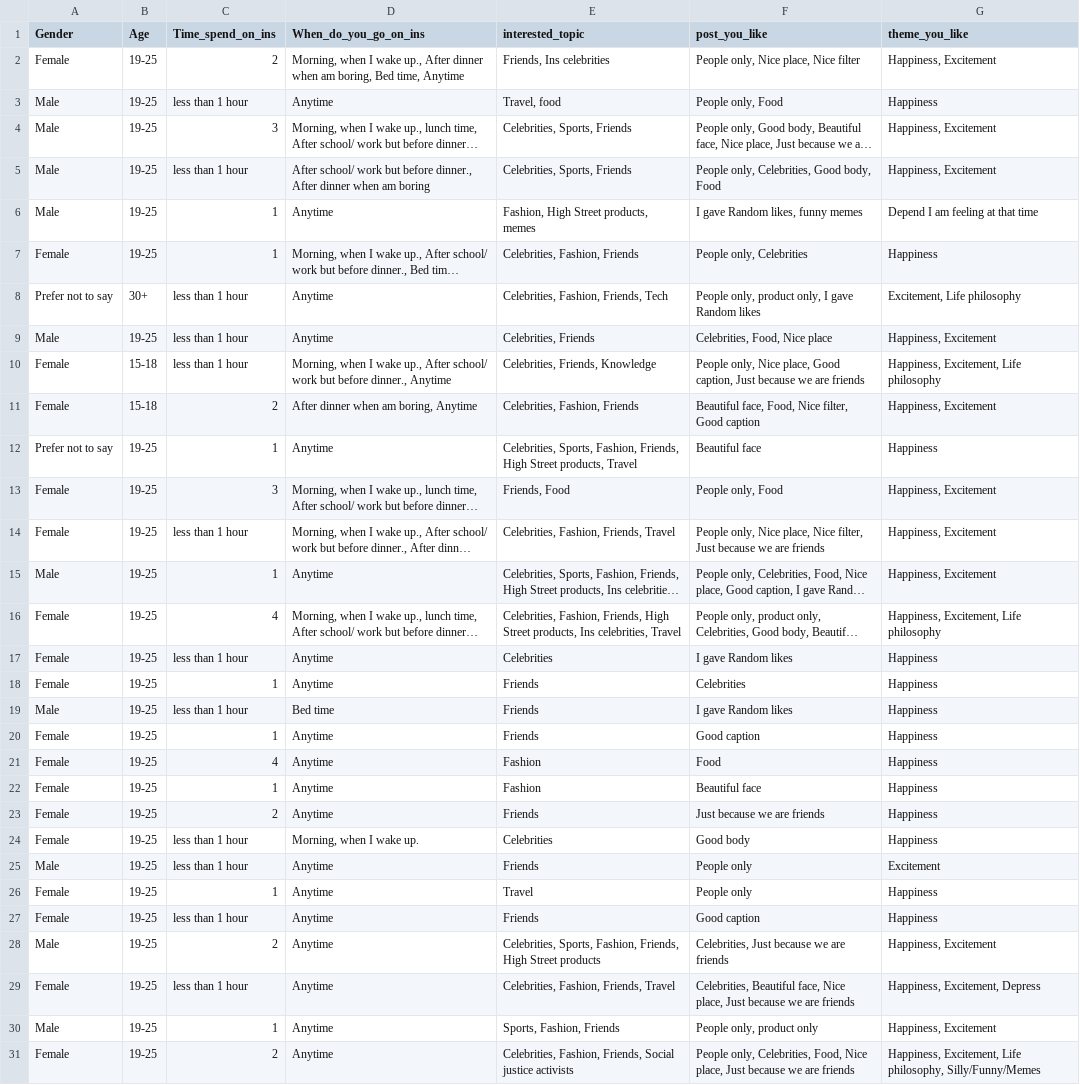
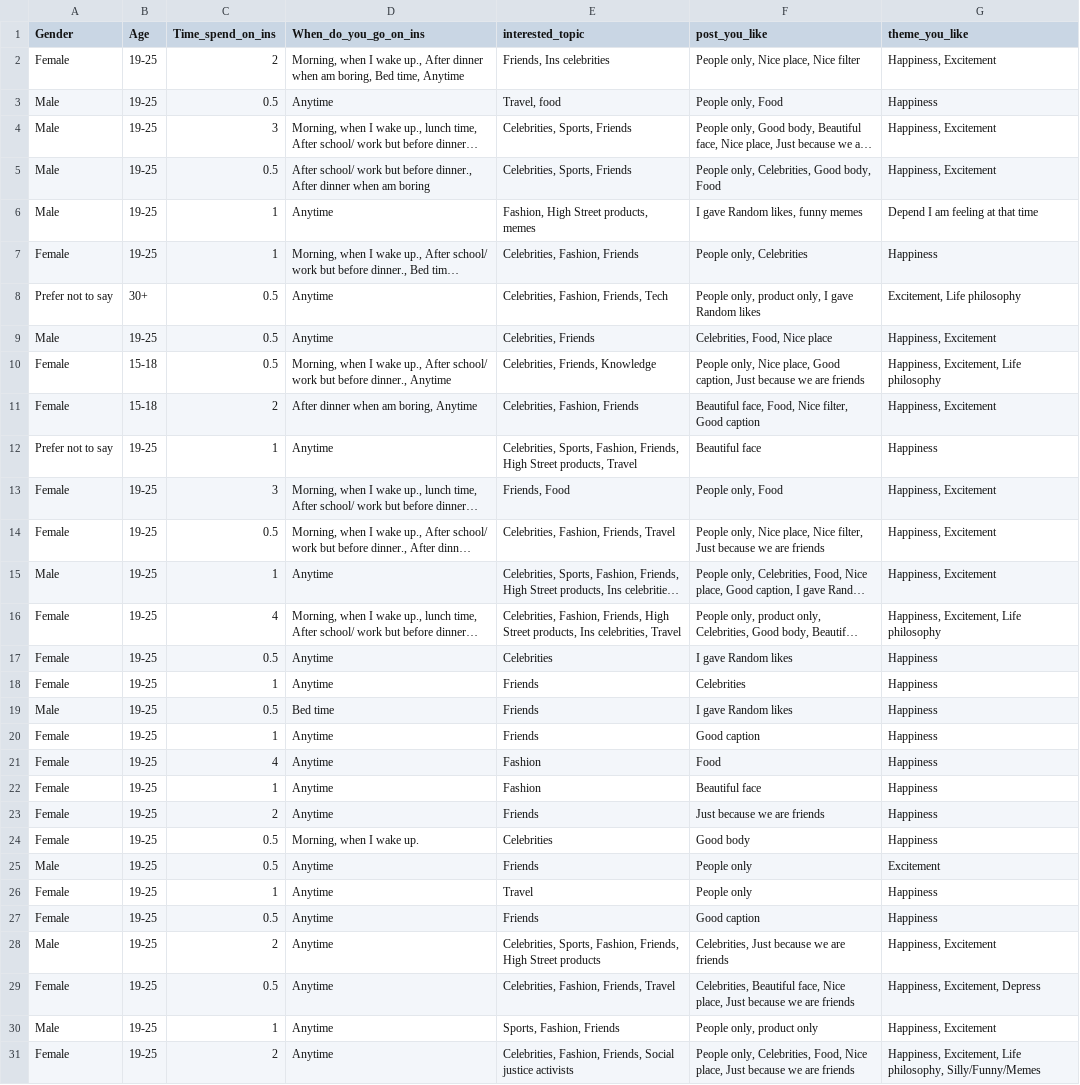
Before and after one commit to jolinnna/fashion_data_set, a CSV file: Instagram_likes.csv, drawn as a sheet; only a part is shown; long unchanged cells end in …; the diff covers the shown part only; the diff names each change by its address in the sheet, - before the commit and + after, or states it on an @@ line.

Commit message:
Add files via upload

```diff
--- a/Instagram_likes.csv
+++ b/Instagram_likes.csv
-C3 (Time_spend_on_ins): less than 1 hour
+C3 (Time_spend_on_ins): 0.5
-C5 (Time_spend_on_ins): less than 1 hour
+C5 (Time_spend_on_ins): 0.5
-C8:C10 (Time_spend_on_ins): less than 1 hour
+C8:C10 (Time_spend_on_ins): 0.5
-C14 (Time_spend_on_ins): less than 1 hour
+C14 (Time_spend_on_ins): 0.5
-C17 (Time_spend_on_ins): less than 1 hour
+C17 (Time_spend_on_ins): 0.5
-C19 (Time_spend_on_ins): less than 1 hour
+C19 (Time_spend_on_ins): 0.5
-C24:C25 (Time_spend_on_ins): less than 1 hour
+C24:C25 (Time_spend_on_ins): 0.5
-C27 (Time_spend_on_ins): less than 1 hour
+C27 (Time_spend_on_ins): 0.5
-C29 (Time_spend_on_ins): less than 1 hour
+C29 (Time_spend_on_ins): 0.5
```
Also changed, not shown: 1 edited cell elsewhere in this file.
